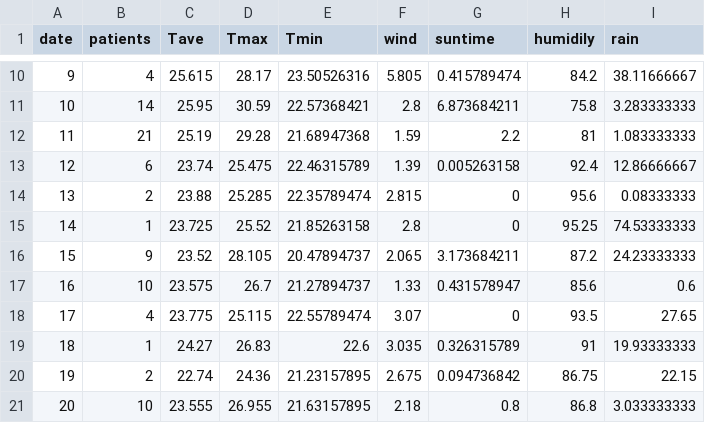
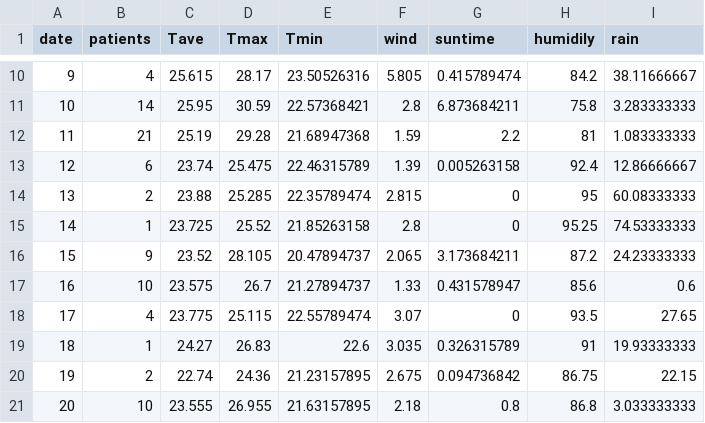
Before and after one commit to KeitaWatanabe8/InfoVis2022, a CSV file: FinalTask/data.csv, drawn as a sheet; only a part is shown, gaps mark what is left out; the diff names each change by its address in the sheet, - before the commit and + after, or states it on an @@ line.

```diff
--- a/FinalTask/data.csv
+++ b/FinalTask/data.csv
-H14 (humidily): 95.6
+H14 (humidily): 95
-I14 (rain): 0.08333333
+I14 (rain): 60.08333333
```
Also changed, not shown: 2 other files.
